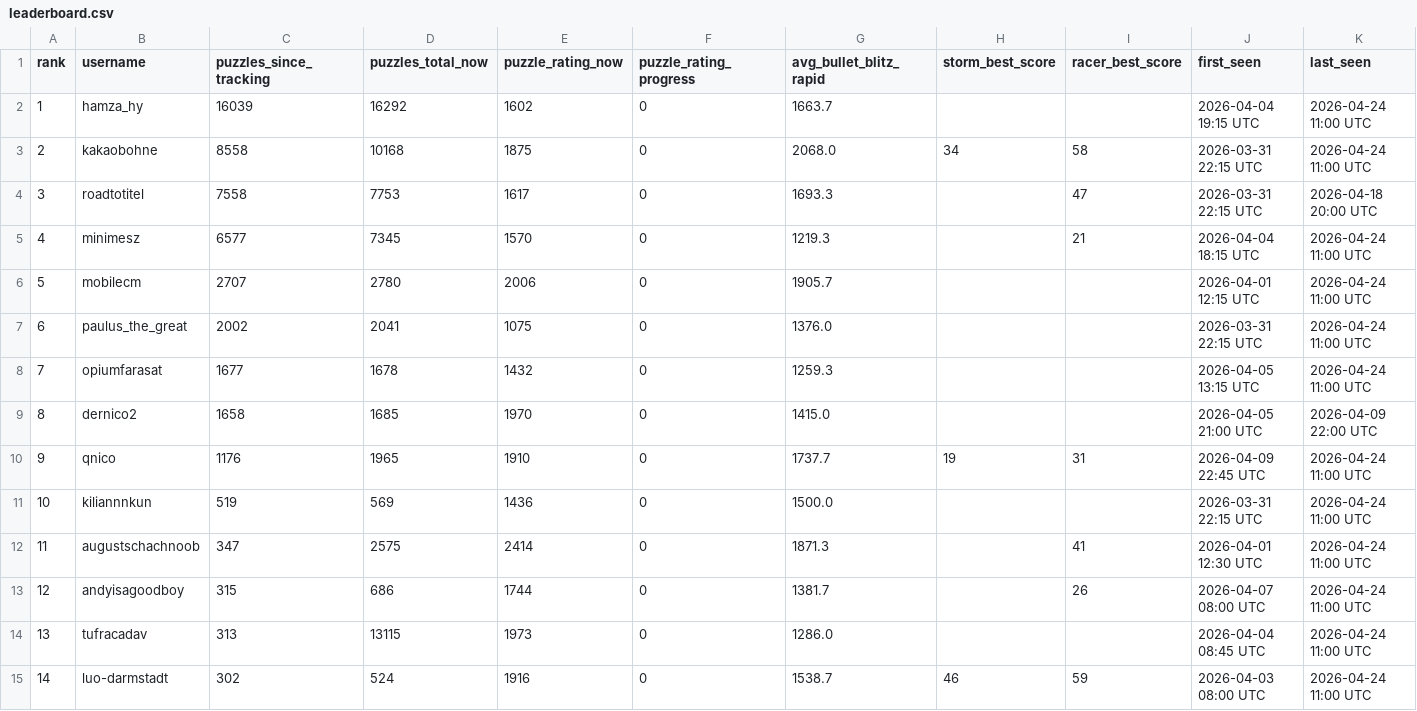
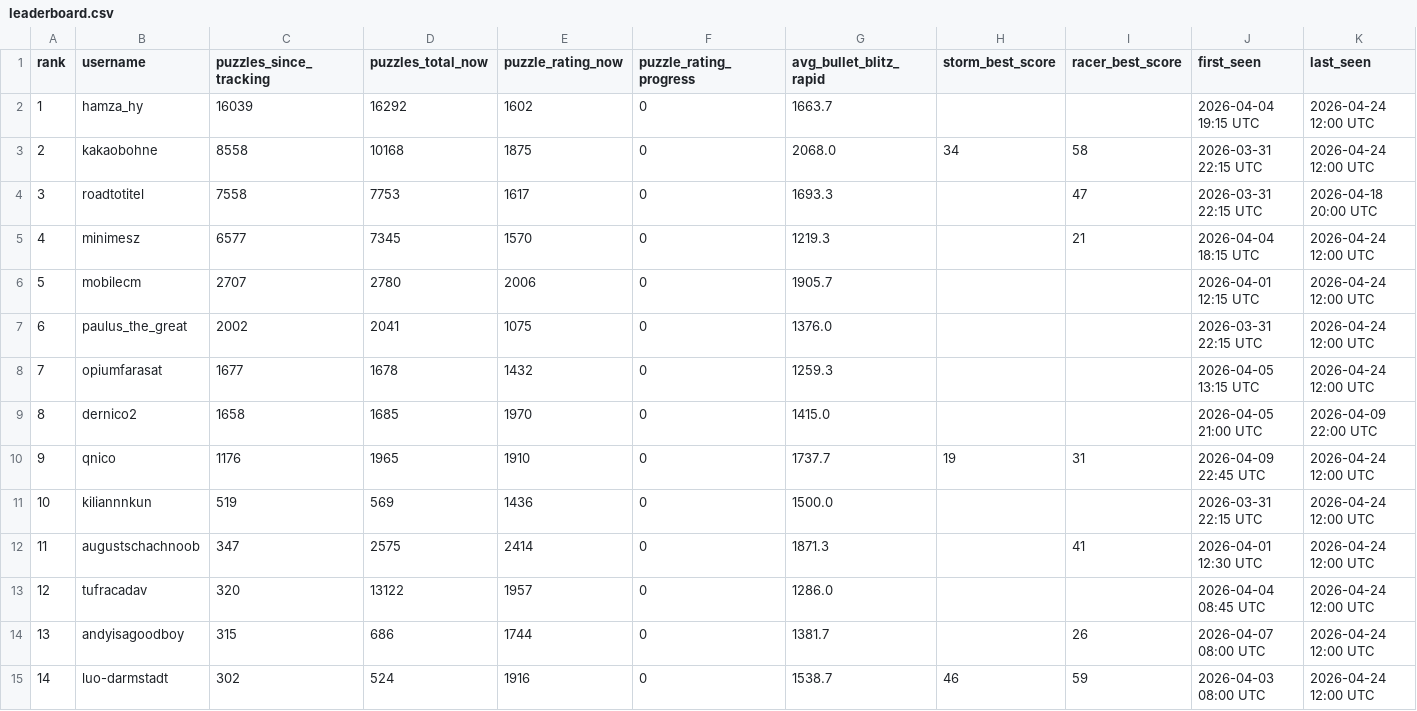
Before and after one commit to hsjAlex/TaktikSpektakel, a CSV file: data/leaderboard.csv, drawn as a sheet; only a part is shown; the diff covers the shown part only.

```diff
--- a/data/leaderboard.csv
+++ b/data/leaderboard.csv
@@ -1,15 +1,15 @@
 rank,username,puzzles_since_tracking,puzzles_total_now,puzzle_rating_now,puzzle_rating_progress,avg_bullet_blitz_rapid,storm_best_score,racer_best_score,first_seen,last_seen
-1,hamza_hy,16039,16292,1602,0,1663.7,,,2026-04-04 19:15 UTC,2026-04-24 11:00 UTC
-2,kakaobohne,8558,10168,1875,0,2068.0,34,58,2026-03-31 22:15 UTC,2026-04-24 11:00 UTC
+1,hamza_hy,16039,16292,1602,0,1663.7,,,2026-04-04 19:15 UTC,2026-04-24 12:00 UTC
+2,kakaobohne,8558,10168,1875,0,2068.0,34,58,2026-03-31 22:15 UTC,2026-04-24 12:00 UTC
 3,roadtotitel,7558,7753,1617,0,1693.3,,47,2026-03-31 22:15 UTC,2026-04-18 20:00 UTC
-4,minimesz,6577,7345,1570,0,1219.3,,21,2026-04-04 18:15 UTC,2026-04-24 11:00 UTC
-5,mobilecm,2707,2780,2006,0,1905.7,,,2026-04-01 12:15 UTC,2026-04-24 11:00 UTC
-6,paulus_the_great,2002,2041,1075,0,1376.0,,,2026-03-31 22:15 UTC,2026-04-24 11:00 UTC
-7,opiumfarasat,1677,1678,1432,0,1259.3,,,2026-04-05 13:15 UTC,2026-04-24 11:00 UTC
+4,minimesz,6577,7345,1570,0,1219.3,,21,2026-04-04 18:15 UTC,2026-04-24 12:00 UTC
+5,mobilecm,2707,2780,2006,0,1905.7,,,2026-04-01 12:15 UTC,2026-04-24 12:00 UTC
+6,paulus_the_great,2002,2041,1075,0,1376.0,,,2026-03-31 22:15 UTC,2026-04-24 12:00 UTC
+7,opiumfarasat,1677,1678,1432,0,1259.3,,,2026-04-05 13:15 UTC,2026-04-24 12:00 UTC
 8,dernico2,1658,1685,1970,0,1415.0,,,2026-04-05 21:00 UTC,2026-04-09 22:00 UTC
-9,qnico,1176,1965,1910,0,1737.7,19,31,2026-04-09 22:45 UTC,2026-04-24 11:00 UTC
-10,kiliannnkun,519,569,1436,0,1500.0,,,2026-03-31 22:15 UTC,2026-04-24 11:00 UTC
-11,augustschachnoob,347,2575,2414,0,1871.3,,41,2026-04-01 12:30 UTC,2026-04-24 11:00 UTC
-12,andyisagoodboy,315,686,1744,0,1381.7,,26,2026-04-07 08:00 UTC,2026-04-24 11:00 UTC
-13,tufracadav,313,13115,1973,0,1286.0,,,2026-04-04 08:45 UTC,2026-04-24 11:00 UTC
-14,luo-darmstadt,302,524,1916,0,1538.7,46,59,2026-04-03 08:00 UTC,2026-04-24 11:00 UTC
+9,qnico,1176,1965,1910,0,1737.7,19,31,2026-04-09 22:45 UTC,2026-04-24 12:00 UTC
+10,kiliannnkun,519,569,1436,0,1500.0,,,2026-03-31 22:15 UTC,2026-04-24 12:00 UTC
+11,augustschachnoob,347,2575,2414,0,1871.3,,41,2026-04-01 12:30 UTC,2026-04-24 12:00 UTC
+12,tufracadav,320,13122,1957,0,1286.0,,,2026-04-04 08:45 UTC,2026-04-24 12:00 UTC
+13,andyisagoodboy,315,686,1744,0,1381.7,,26,2026-04-07 08:00 UTC,2026-04-24 12:00 UTC
+14,luo-darmstadt,302,524,1916,0,1538.7,46,59,2026-04-03 08:00 UTC,2026-04-24 12:00 UTC
```
Also changed, not shown: 56 edited cells elsewhere in this file, 1 other file.
